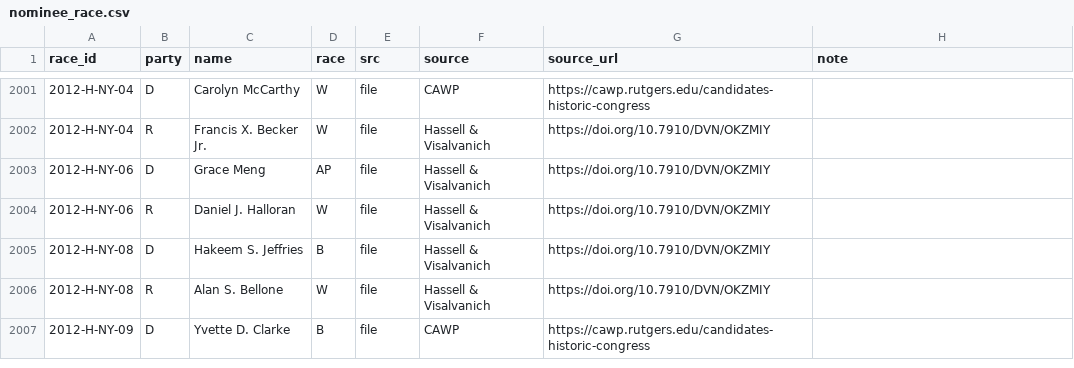
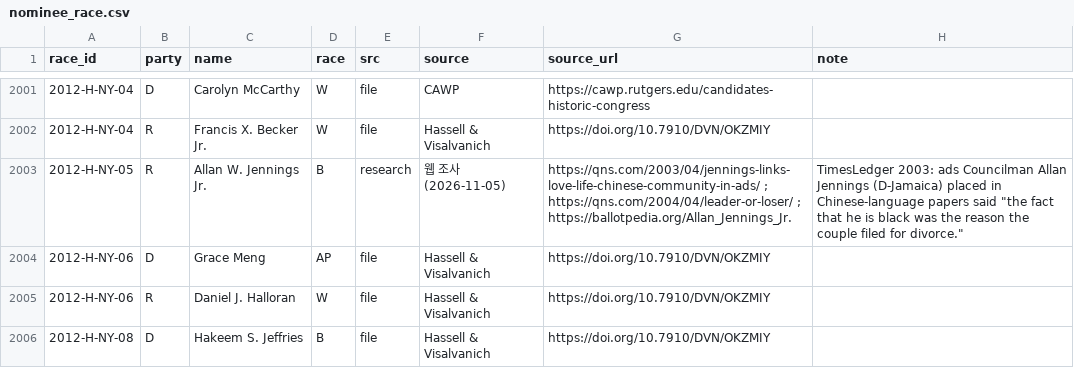
Before and after one commit to jongkonlee/US_female_candidates, a CSV file: data/static/nominee_race.csv, drawn as a sheet; only a part is shown, gaps mark what is left out; the shorter side is filled out with more unchanged rows; the diff covers the shown part only; the diff names each change by its address in the sheet, - before the commit and + after, or states it on an @@ line.

```diff
--- a/data/static/nominee_race.csv
+++ b/data/static/nominee_race.csv
+row 2003: 2012-H-NY-05 | R | Allan W. Jennings Jr. | B | research | 웹 조사(2026-11-05) | https://qns.com/2003/04/jennings-links-love-life-chinese-community-in-ads/ ; https://qns.com/2004/04/leader-or-loser/ ; https://ballotpedia.org/Allan_Jennings_Jr. | TimesLedger 2003: ads Councilman Allan Jennings (D-Jamaica) placed in Chinese-language papers said "the fact that he is black was the reason the couple filed for divorce."
```
Also changed, not shown: 5 added rows elsewhere in this file.
